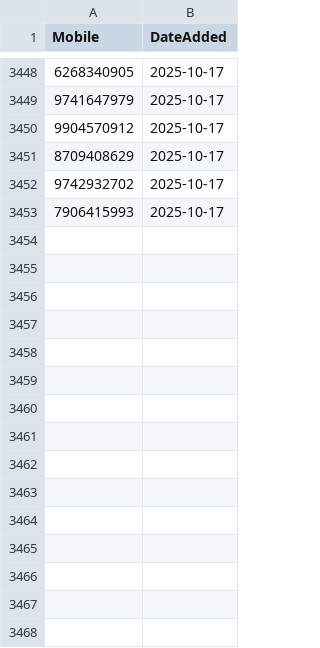
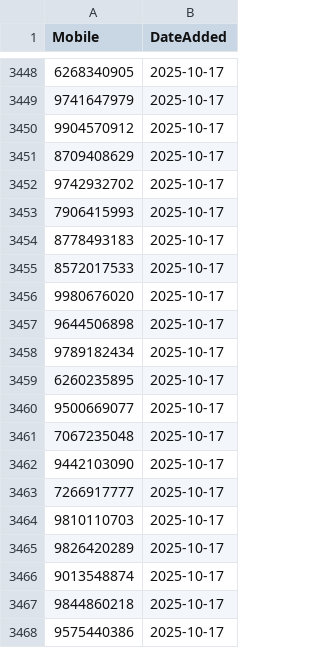
Before and after one commit to sricharithreddy/Revolt_Data_Cleaner, a CSV file: seen_feedback_mobiles.csv, drawn as a sheet; only a part is shown, gaps mark what is left out; the diff names each change by its address in the sheet, - before the commit and + after, or states it on an @@ line.

Commit message:
Update blocklist [auto-commit]

```diff
--- a/seen_feedback_mobiles.csv
+++ b/seen_feedback_mobiles.csv
+row 3454: 8778493183 | 2025-10-17
+row 3455: 8572017533 | 2025-10-17
+row 3456: 9980676020 | 2025-10-17
+row 3457: 9644506898 | 2025-10-17
+row 3458: 9789182434 | 2025-10-17
+row 3459: 6260235895 | 2025-10-17
+row 3460: 9500669077 | 2025-10-17
+row 3461: 7067235048 | 2025-10-17
+row 3462: 9442103090 | 2025-10-17
+row 3463: 7266917777 | 2025-10-17
+row 3464: 9810110703 | 2025-10-17
+row 3465: 9826420289 | 2025-10-17
+row 3466: 9013548874 | 2025-10-17
+row 3467: 9844860218 | 2025-10-17
+row 3468: 9575440386 | 2025-10-17
```
